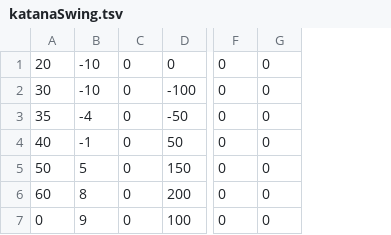
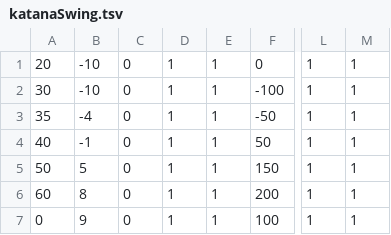
Before and after one commit to SelfSpectrum/DanseMacrab, a TSV file: resources/anims/katanaSwing.tsv, drawn as a sheet; only a part is shown, gaps mark what is left out; removed rows and columns are numbered as before the commit, all else as after; the diff names each change by its address in the sheet, - before the commit and + after, or states it on an @@ line.

```diff
--- a/resources/anims/katanaSwing.tsv
+++ b/resources/anims/katanaSwing.tsv
+column D, rows 1-7: all 1
+column E, rows 1-7: all 1
-column F, rows 1-7: all 0
-column G, rows 1-7: all 0
+column L, rows 1-7: all 1
+column M, rows 1-7: all 1
```
Also changed, not shown: 2 other files.
